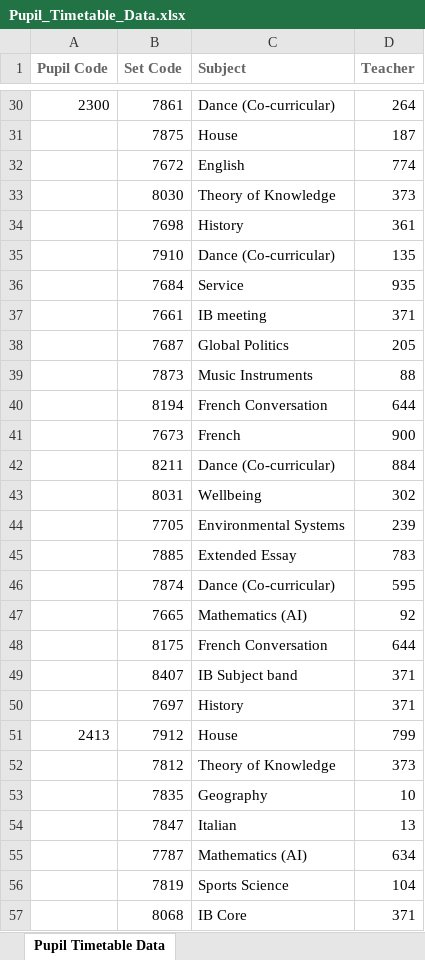
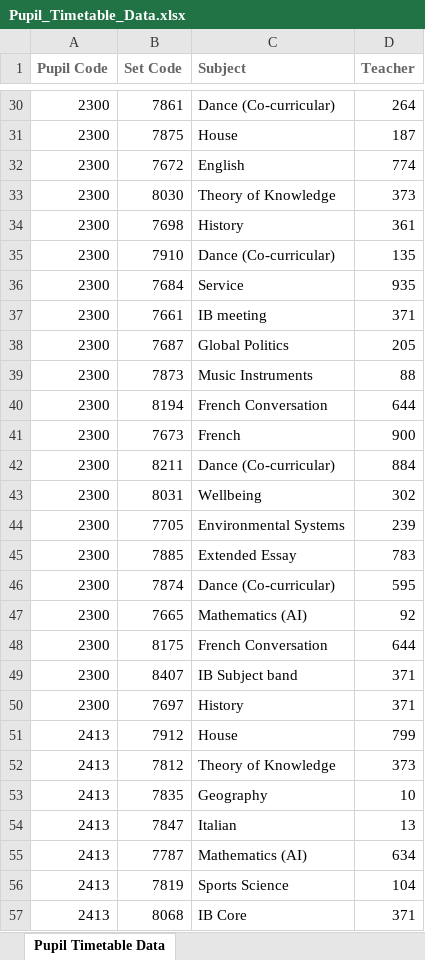
Before and after one commit to oliverinhalo/CS-NEA, an Excel workbook: INPUT_DATA/Pupil_Timetable_Data.xlsx, sheet Pupil Timetable Data, drawn as a sheet; only a part is shown, gaps mark what is left out; values as stored, in another font and other column widths than the file's, no borders; the diff covers the shown part only; the diff names each change by its address in the sheet, - before the commit and + after, or states it on an @@ line.

```diff
--- a/INPUT_DATA/Pupil_Timetable_Data.xlsx (sheet Pupil Timetable Data)
+++ b/INPUT_DATA/Pupil_Timetable_Data.xlsx (sheet Pupil Timetable Data)
-A31:A50 (Pupil Code): (empty)
+A31:A50 (Pupil Code): 2300
-A52:A57 (Pupil Code): (empty)
+A52:A57 (Pupil Code): 2413
```
Also changed, not shown: 1677 edited cells elsewhere in this sheet, INPUT_DATA/Set_Timetable_Data.xlsx, 6 other files.
